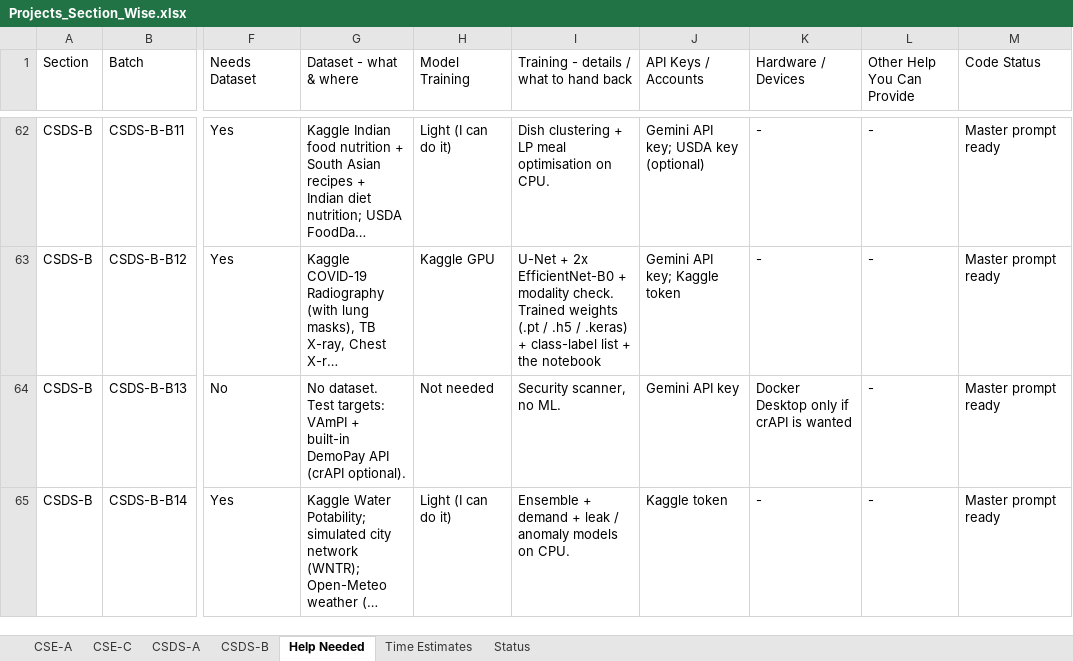
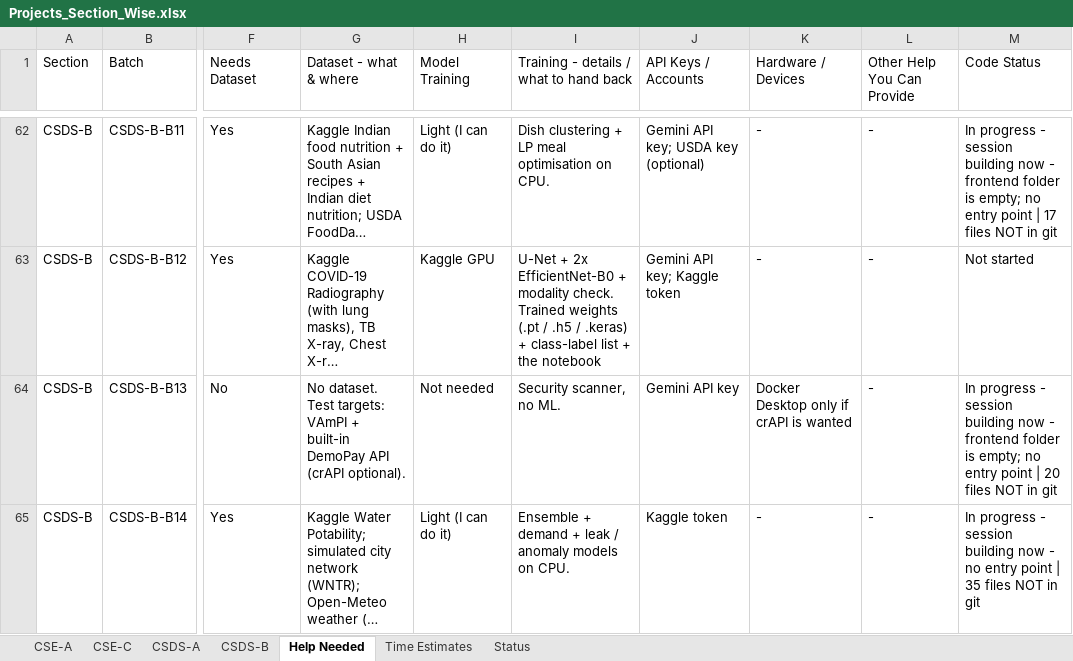
Before and after one commit to madhava-smartgrowInfotech/Btech-Projects, an Excel workbook: Projects_Section_Wise.xlsx, sheet Help Needed, drawn as a sheet; only a part is shown, gaps mark what is left out; long unchanged cells end in …; values as stored, in another font and other column widths than the file's, no cell formats; the diff covers the shown part only; the diff names each change by its address in the sheet, - before the commit and + after, or states it on an @@ line.

Commit message:
Update project status sheet

```diff
--- a/Projects_Section_Wise.xlsx (sheet Help Needed)
+++ b/Projects_Section_Wise.xlsx (sheet Help Needed)
-M62 (Code Status): Master prompt ready
+M62 (Code Status): In progress - session building now - frontend folder is empty; no entry point | 17 files NOT in git
-M63 (Code Status): Master prompt ready
+M63 (Code Status): Not started
-M64 (Code Status): Master prompt ready
+M64 (Code Status): In progress - session building now - frontend folder is empty; no entry point | 20 files NOT in git
-M65 (Code Status): Master prompt ready
+M65 (Code Status): In progress - session building now - no entry point | 35 files NOT in git
```
Also changed, not shown: 36 edited cells elsewhere in this sheet, sheet Status, cell formats.
